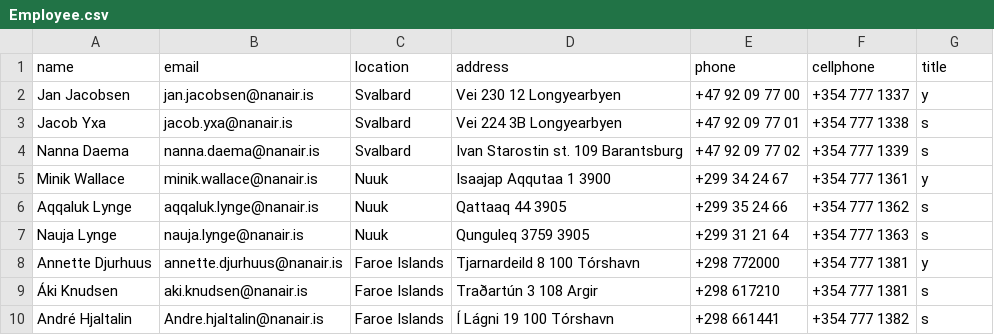
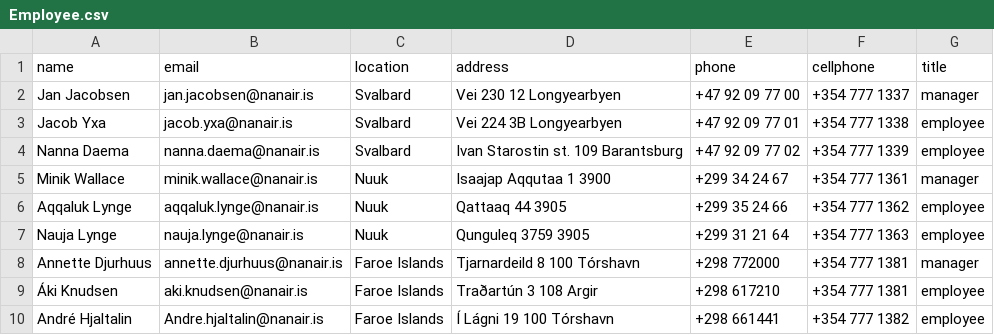
Before and after one commit to boathungry/NaN_air_H39, a CSV file: NaNair39/csv_files/Employee.csv, drawn as a sheet.

```diff
--- a/NaNair39/csv_files/Employee.csv
+++ b/NaNair39/csv_files/Employee.csv
@@ -1,10 +1,10 @@
 name,email,location,address,phone,cellphone,title
-Jan Jacobsen,jan.jacobsen@nanair.is,Svalbard,Vei 230 12 Longyearbyen,+47 92 09 77 00,+354 777 1337,y
-Jacob Yxa,jacob.yxa@nanair.is,Svalbard,Vei 224 3B Longyearbyen,+47 92 09 77 01,+354 777 1338,s
-Nanna Daema,nanna.daema@nanair.is,Svalbard,Ivan Starostin st. 109 Barantsburg,+47 92 09 77 02,+354 777 1339,s
-Minik Wallace,minik.wallace@nanair.is,Nuuk,Isaajap Aqqutaa 1 3900,+299 34 24 67,+354 777 1361,y
-Aqqaluk Lynge,aqqaluk.lynge@nanair.is,Nuuk,Qattaaq 44 3905,+299 35 24 66,+354 777 1362,s
-Nauja Lynge,nauja.lynge@nanair.is,Nuuk,Qunguleq 3759 3905,+299 31 21 64,+354 777 1363,s
-Annette Djurhuus,annette.djurhuus@nanair.is,Faroe Islands,Tjarnardeild 8 100 Tórshavn,+298 772000,+354 777 1381,y
-Áki Knudsen,aki.knudsen@nanair.is,Faroe Islands,Traðartún 3 108 Argir,+298 617210,+354 777 1381,s
-André Hjaltalin,Andre.hjaltalin@nanair.is,Faroe Islands,Í Lágni 19 100 Tórshavn,+298 661441,+354 777 1382,s
+Jan Jacobsen,jan.jacobsen@nanair.is,Svalbard,Vei 230 12 Longyearbyen,+47 92 09 77 00,+354 777 1337,manager
+Jacob Yxa,jacob.yxa@nanair.is,Svalbard,Vei 224 3B Longyearbyen,+47 92 09 77 01,+354 777 1338,employee
+Nanna Daema,nanna.daema@nanair.is,Svalbard,Ivan Starostin st. 109 Barantsburg,+47 92 09 77 02,+354 777 1339,employee
+Minik Wallace,minik.wallace@nanair.is,Nuuk,Isaajap Aqqutaa 1 3900,+299 34 24 67,+354 777 1361,manager
+Aqqaluk Lynge,aqqaluk.lynge@nanair.is,Nuuk,Qattaaq 44 3905,+299 35 24 66,+354 777 1362,employee
+Nauja Lynge,nauja.lynge@nanair.is,Nuuk,Qunguleq 3759 3905,+299 31 21 64,+354 777 1363,employee
+Annette Djurhuus,annette.djurhuus@nanair.is,Faroe Islands,Tjarnardeild 8 100 Tórshavn,+298 772000,+354 777 1381,manager
+Áki Knudsen,aki.knudsen@nanair.is,Faroe Islands,Traðartún 3 108 Argir,+298 617210,+354 777 1381,employee
+André Hjaltalin,Andre.hjaltalin@nanair.is,Faroe Islands,Í Lágni 19 100 Tórshavn,+298 661441,+354 777 1382,employee
```
Also changed, not shown: 8 other files.
